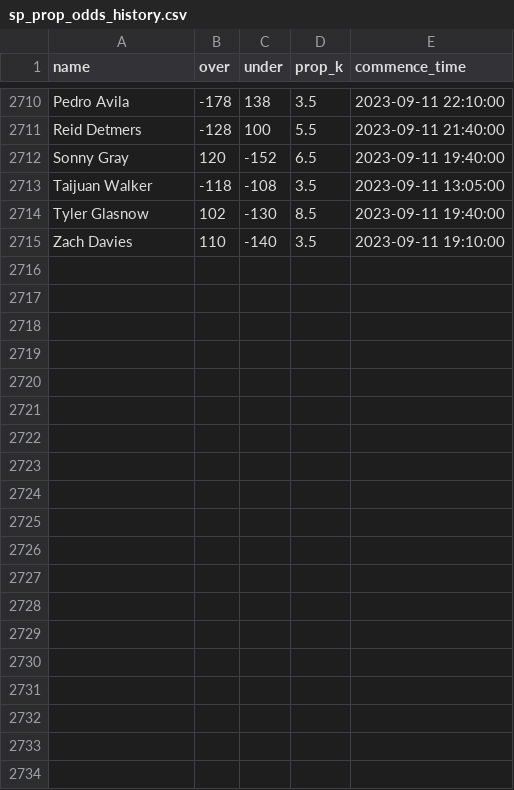
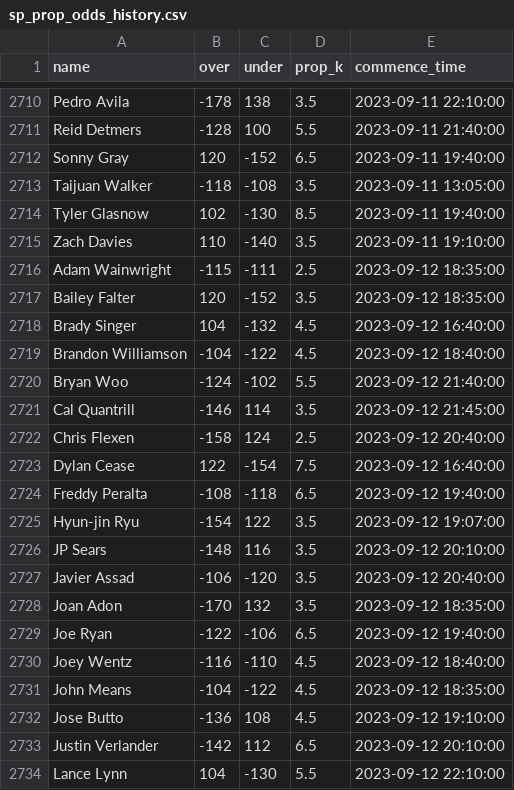
Before and after one commit to amaizehayes/sp-k-prediction-app, a CSV file: output/sp_prop_odds_history.csv, drawn as a sheet; only a part is shown, gaps mark what is left out; the diff covers the shown part only.

```diff
--- a/output/sp_prop_odds_history.csv
+++ b/output/sp_prop_odds_history.csv
@@ -2715 +2715,20 @@ Tyler Glasnow,102,-130,8.5,2023-09-11 19:40:00
 Zach Davies,110,-140,3.5,2023-09-11 19:10:00
+Adam Wainwright,-115,-111,2.5,2023-09-12 18:35:00
+Bailey Falter,120,-152,3.5,2023-09-12 18:35:00
+Brady Singer,104,-132,4.5,2023-09-12 16:40:00
+Brandon Williamson,-104,-122,4.5,2023-09-12 18:40:00
+Bryan Woo,-124,-102,5.5,2023-09-12 21:40:00
+Cal Quantrill,-146,114,3.5,2023-09-12 21:45:00
+Chris Flexen,-158,124,2.5,2023-09-12 20:40:00
+Dylan Cease,122,-154,7.5,2023-09-12 16:40:00
+Freddy Peralta,-108,-118,6.5,2023-09-12 19:40:00
+Hyun-jin Ryu,-154,122,3.5,2023-09-12 19:07:00
+JP Sears,-148,116,3.5,2023-09-12 20:10:00
+Javier Assad,-106,-120,3.5,2023-09-12 20:40:00
+Joan Adon,-170,132,3.5,2023-09-12 18:35:00
+Joe Ryan,-122,-106,6.5,2023-09-12 19:40:00
+Joey Wentz,-116,-110,4.5,2023-09-12 18:40:00
+John Means,-104,-122,4.5,2023-09-12 18:35:00
+Jose Butto,-136,108,4.5,2023-09-12 19:10:00
+Justin Verlander,-142,112,6.5,2023-09-12 20:10:00
+Lance Lynn,104,-130,5.5,2023-09-12 22:10:00
```
Also changed, not shown: 9 added rows elsewhere in this file, output/probable_starter_history.csv, output/sp_prop_odds_today.csv, 9 other files.
